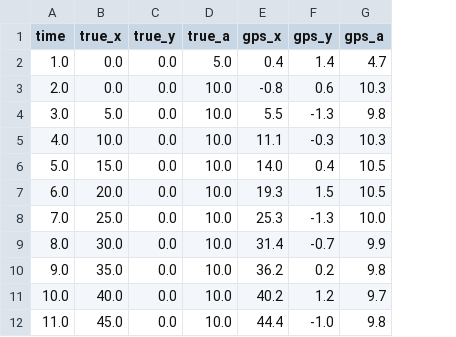
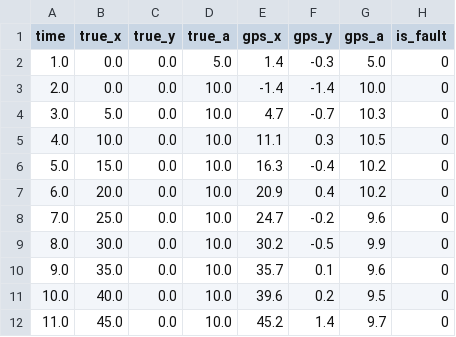
Before and after one commit to Oluwatunmiseaduwo/Drone-telemetry, a CSV file: telemetry_clean.csv, drawn as a sheet; only a part is shown; the diff covers the shown part only; the diff names each change by its address in the sheet, - before the commit and + after, or states it on an @@ line.

Commit message:
Session 2 - Fault injection + detector

```diff
--- a/telemetry_clean.csv
+++ b/telemetry_clean.csv
+column H (is_fault), rows 2-12: all 0
-E2 (gps_x): 0.4
+E2 (gps_x): 1.4
-F2 (gps_y): 1.4
+F2 (gps_y): -0.3
-G2 (gps_a): 4.7
+G2 (gps_a): 5.0
-E3 (gps_x): -0.8
+E3 (gps_x): -1.4
-F3 (gps_y): 0.6
+F3 (gps_y): -1.4
-G3 (gps_a): 10.3
+G3 (gps_a): 10.0
-E4 (gps_x): 5.5
+E4 (gps_x): 4.7
-F4 (gps_y): -1.3
+F4 (gps_y): -0.7
-G4 (gps_a): 9.8
+G4 (gps_a): 10.3
-F5 (gps_y): -0.3
+F5 (gps_y): 0.3
-G5 (gps_a): 10.3
+G5 (gps_a): 10.5
-E6 (gps_x): 14.0
+E6 (gps_x): 16.3
-F6 (gps_y): 0.4
+F6 (gps_y): -0.4
-G6:G7 (gps_a): 10.5
+G6:G7 (gps_a): 10.2
-E7 (gps_x): 19.3
+E7 (gps_x): 20.9
-F7 (gps_y): 1.5
+F7 (gps_y): 0.4
-E8 (gps_x): 25.3
+E8 (gps_x): 24.7
-F8 (gps_y): -1.3
+F8 (gps_y): -0.2
-G8 (gps_a): 10.0
+G8 (gps_a): 9.6
-E9 (gps_x): 31.4
+E9 (gps_x): 30.2
-F9 (gps_y): -0.7
+F9 (gps_y): -0.5
-E10 (gps_x): 36.2
+E10 (gps_x): 35.7
-F10 (gps_y): 0.2
+F10 (gps_y): 0.1
-G10 (gps_a): 9.8
+G10 (gps_a): 9.6
-E11 (gps_x): 40.2
+E11 (gps_x): 39.6
-F11 (gps_y): 1.2
+F11 (gps_y): 0.2
-G11 (gps_a): 9.7
+G11 (gps_a): 9.5
-E12 (gps_x): 44.4
+E12 (gps_x): 45.2
-F12 (gps_y): -1.0
+F12 (gps_y): 1.4
-G12 (gps_a): 9.8
+G12 (gps_a): 9.7
```
Also changed, not shown: 87 edited cells elsewhere in this file, imu_clean.csv, 6 other files.
